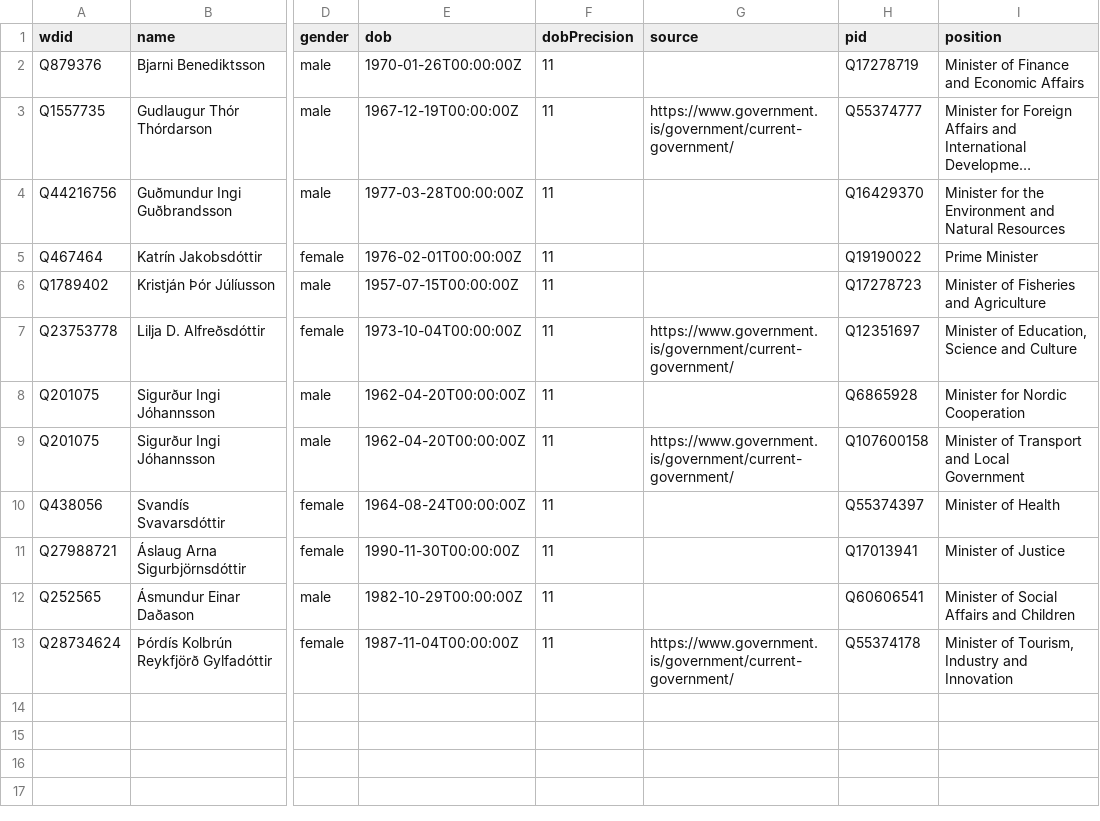
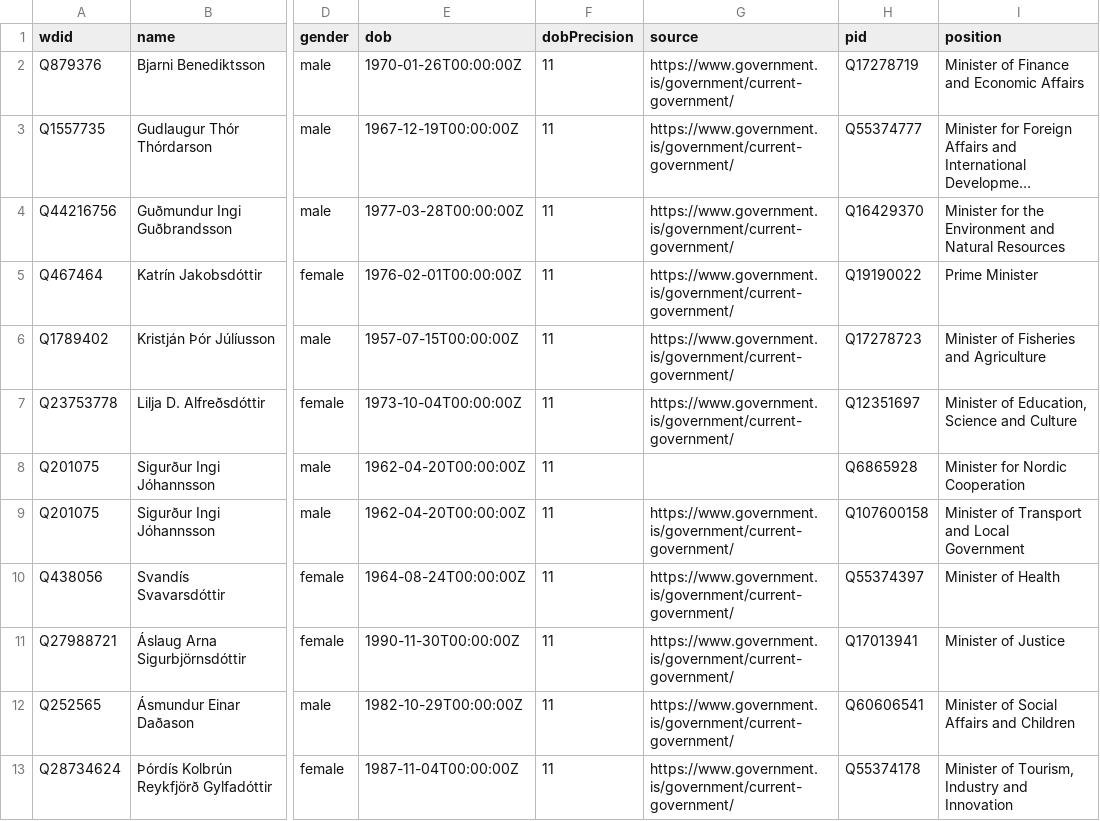
Before and after one commit to Jkudjo/iceland-cabinet, a CSV file: data/wikidata.csv, drawn as a sheet; only a part is shown, gaps mark what is left out; long unchanged cells end in …; the diff names each change by its address in the sheet, - before the commit and + after, or states it on an @@ line.

```diff
--- a/data/wikidata.csv
+++ b/data/wikidata.csv
-G2 (source): (empty)
+G2 (source): https://www.government.is/government/current-government/
-G4:G6 (source): (empty)
+G4:G6 (source): https://www.government.is/government/current-government/
-G10:G12 (source): (empty)
+G10:G12 (source): https://www.government.is/government/current-government/
```
